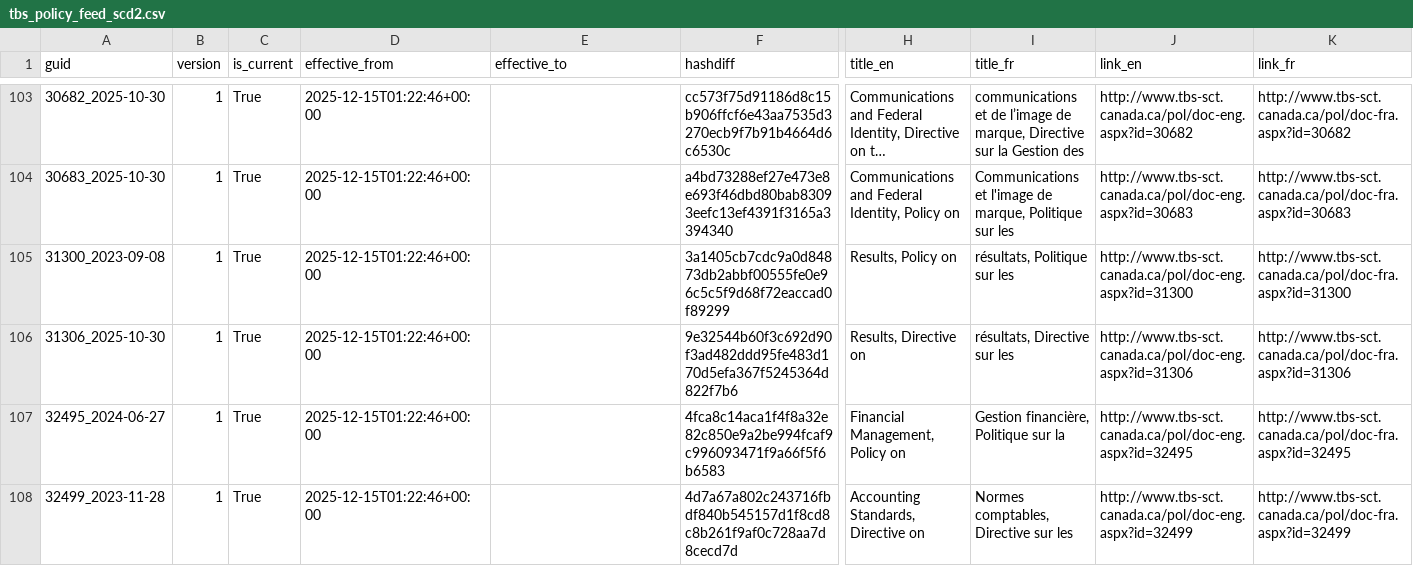
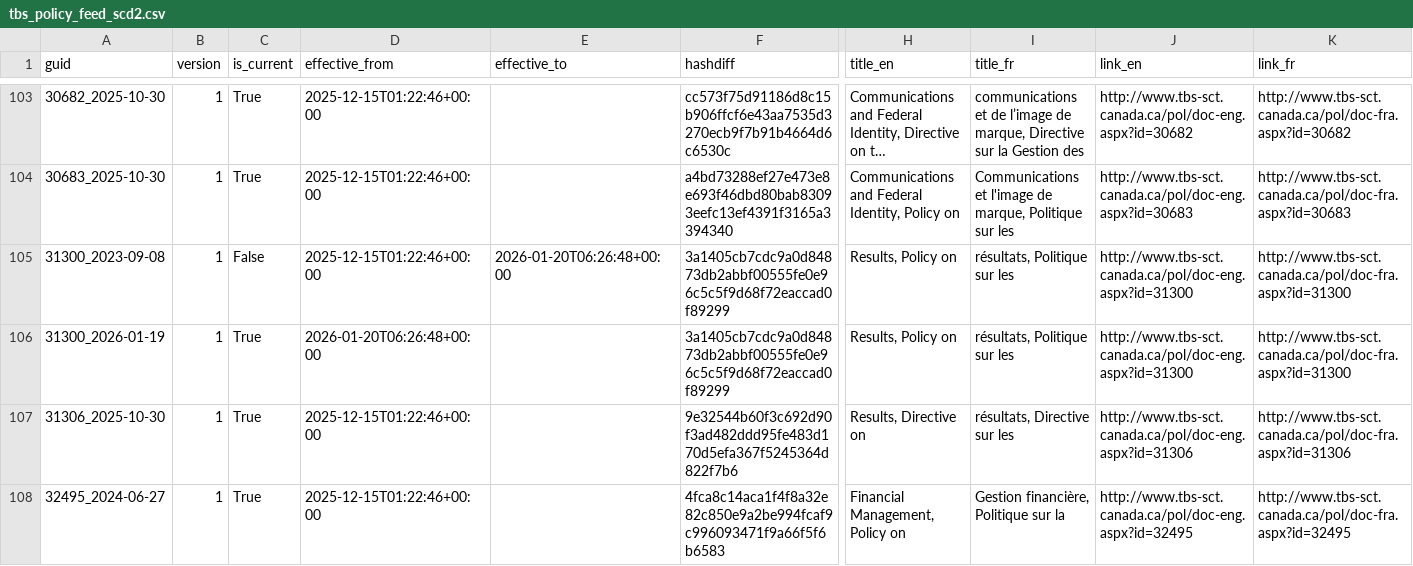
Before and after one commit to PatLittle/TBS-Policy-Hawk, a CSV file: data/tbs_policy_feed_scd2.csv, drawn as a sheet; only a part is shown, gaps mark what is left out; the shorter side is filled out with more unchanged rows; long unchanged cells end in …; rows hold the shown columns only; the diff names each change by its address in the sheet, - before the commit and + after, or states it on an @@ line.

```diff
--- a/data/tbs_policy_feed_scd2.csv
+++ b/data/tbs_policy_feed_scd2.csv
-C105 (is_current): True
+C105 (is_current): False
-E105 (effective_to): (empty)
+E105 (effective_to): 2026-01-20T06:26:48+00:00
+row 106: 31300_2026-01-19 | 1 | True | 2026-01-20T06:26:48+00:00 |  | 3a1405cb7cdc9a0d84873db2abbf00555fe0e96c5c5f9d68f72eaccad0f89299 | Results, Policy on | résultats, Politique sur les | http://www.tbs-sct.canada.ca/pol/doc-eng.aspx?id=31300 | http://www.tbs-sct.canada.ca/pol/doc-fra.aspx?id=31300
```
Also changed, not shown: data/tbs_policy_feed_union_by_guid.csv.
